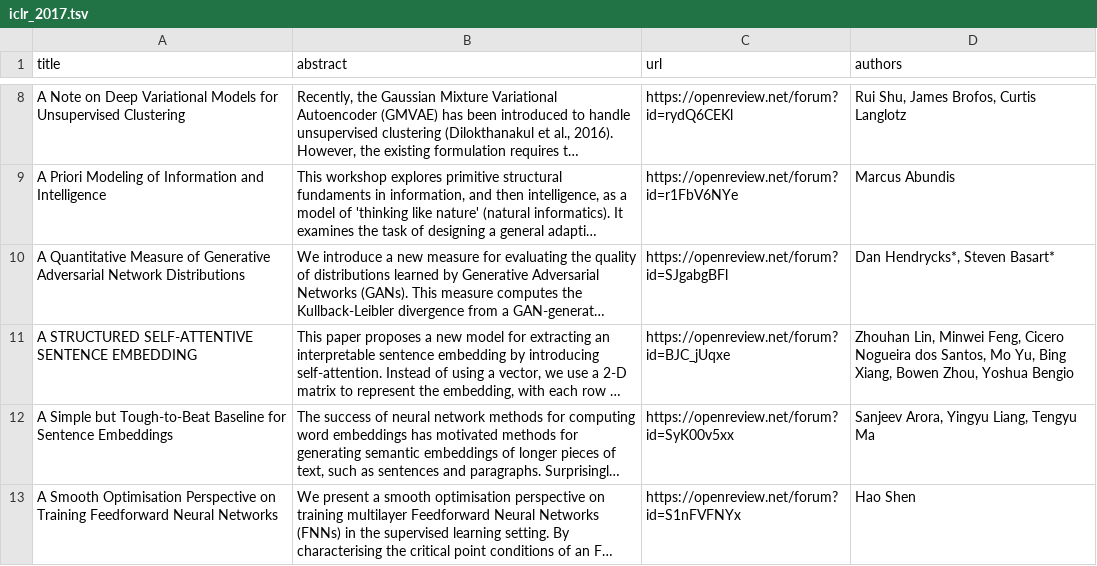
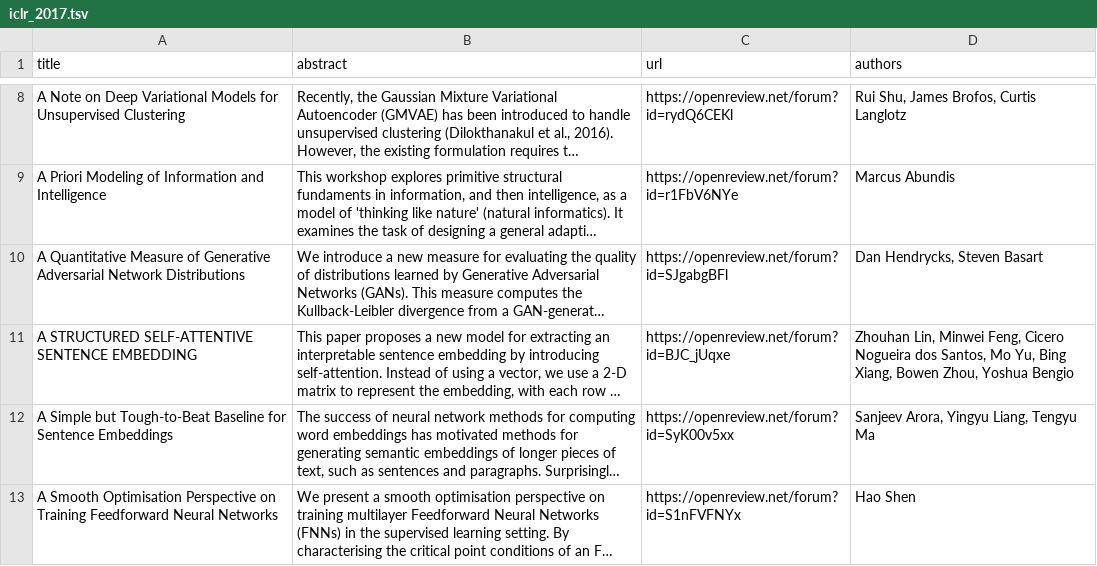
Before and after one commit to george-gca/ai_conferences_info, a TSV file: ASReview/ICLR/iclr_2017.tsv, drawn as a sheet; only a part is shown, gaps mark what is left out; long unchanged cells end in …; the diff covers the shown part only; the diff names each change by its address in the sheet, - before the commit and + after, or states it on an @@ line.

```diff
--- a/ASReview/ICLR/iclr_2017.tsv
+++ b/ASReview/ICLR/iclr_2017.tsv
-D10 (authors): Dan Hendrycks*, Steven Basart*
+D10 (authors): Dan Hendrycks, Steven Basart
```
Also changed, not shown: 5 edited cells elsewhere in this file, ASReview/AAAI/aaai_2020.tsv, ASReview/AISTATS/aistats_2022.tsv, 7 other files.
